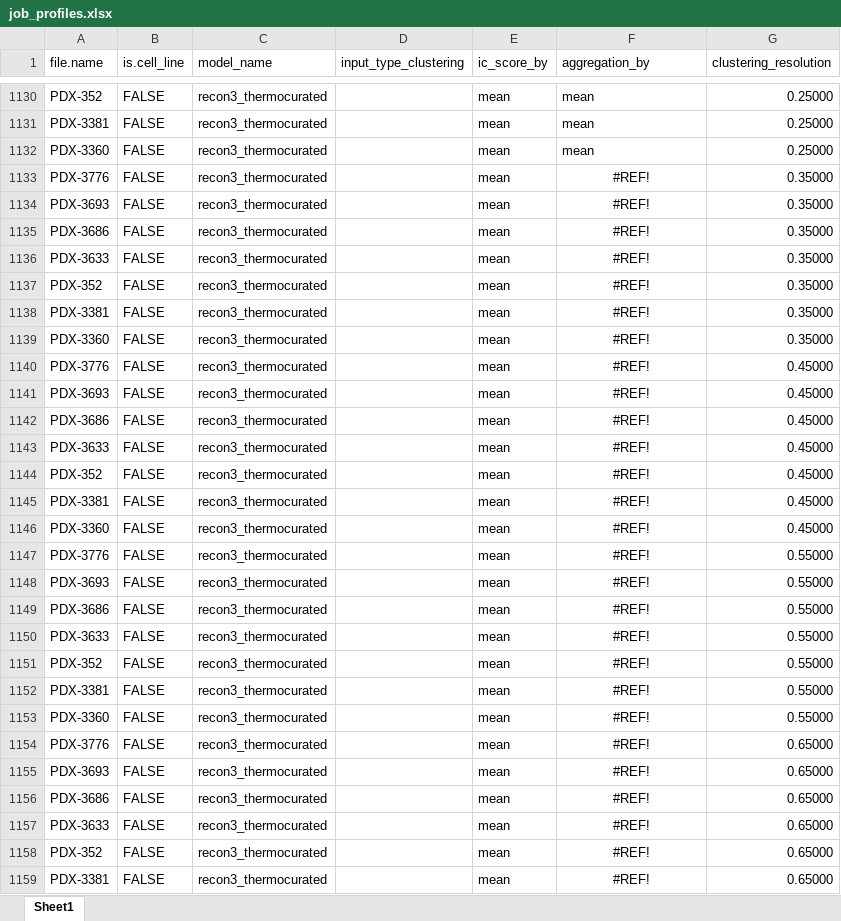
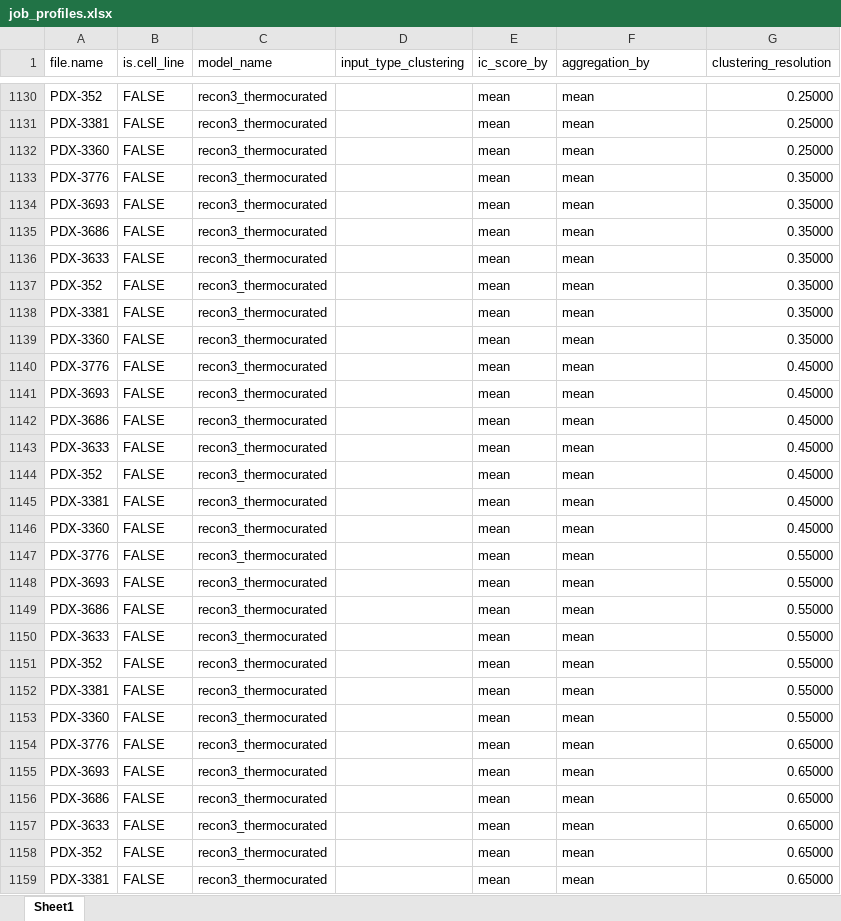
Before and after one commit to iPC-project-H2020/wp8-metabolic-modeling, an Excel workbook: job_profiles.xlsx, sheet Sheet1, drawn as a sheet; only a part is shown, gaps mark what is left out; values as stored, in another font and other column widths than the file's, no borders; the diff covers the shown part only; the diff names each change by its address in the sheet, - before the commit and + after, or states it on an @@ line.

Commit message:
Add files via upload

```diff
--- a/job_profiles.xlsx (sheet Sheet1)
+++ b/job_profiles.xlsx (sheet Sheet1)
-F1133:F1159 (aggregation_by): #REF!
+F1133:F1159 (aggregation_by): mean
-F1133:F1159 alignment: center
+F1133:F1159 alignment: left
```
Also changed, not shown: 918 edited cells and cell formats elsewhere in this sheet.
